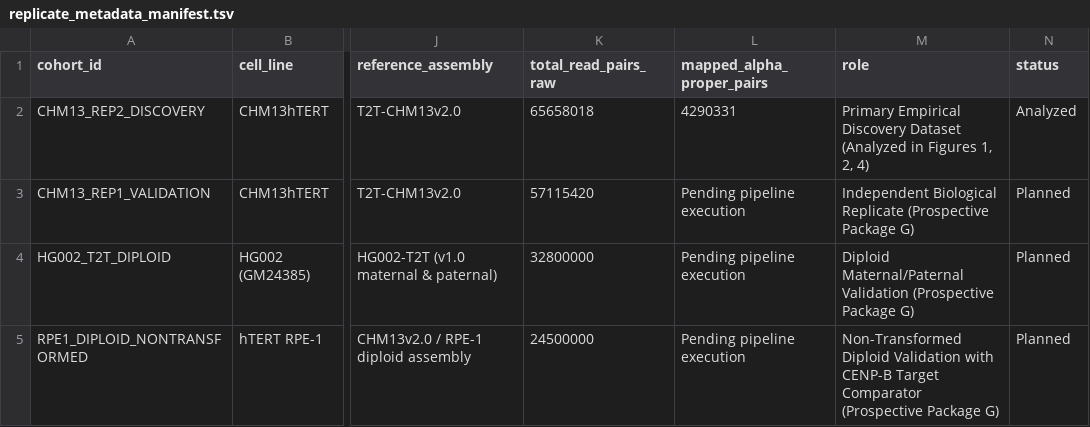
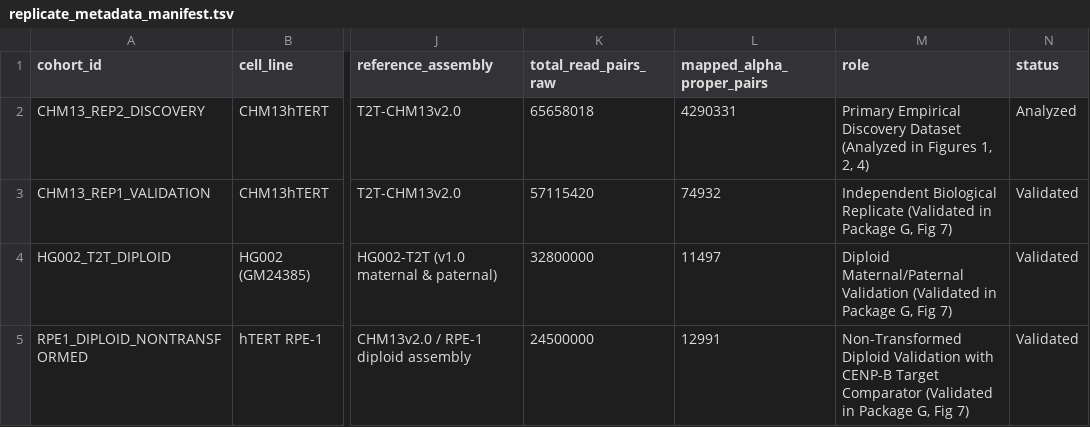
Before and after one commit to ad3002/cenpa_nucleosome_architecture, a TSV file: data/replicate_metadata_manifest.tsv, drawn as a sheet; only a part is shown, gaps mark what is left out; the diff names each change by its address in the sheet, - before the commit and + after, or states it on an @@ line.

```diff
--- a/data/replicate_metadata_manifest.tsv
+++ b/data/replicate_metadata_manifest.tsv
-L3 (mapped_alpha_proper_pairs): Pending pipeline execution
+L3 (mapped_alpha_proper_pairs): 74932
-M3 (role): …Biological Replicate (Prospective Package G)
+M3 (role): …Biological Replicate (Validated in Package G, Fig 7)
-N3:N5 (status): Planned
+N3:N5 (status): Validated
-L4 (mapped_alpha_proper_pairs): Pending pipeline execution
+L4 (mapped_alpha_proper_pairs): 11497
-M4 (role): …Maternal/Paternal Validation (Prospective Package G)
+M4 (role): …Maternal/Paternal Validation (Validated in Package G, Fig 7)
-L5 (mapped_alpha_proper_pairs): Pending pipeline execution
+L5 (mapped_alpha_proper_pairs): 12991
-M5 (role): …Target Comparator (Prospective Package G)
+M5 (role): …Target Comparator (Validated in Package G, Fig 7)
```
Also changed, not shown: data/ledger_manifest.tsv, 26 other files.
